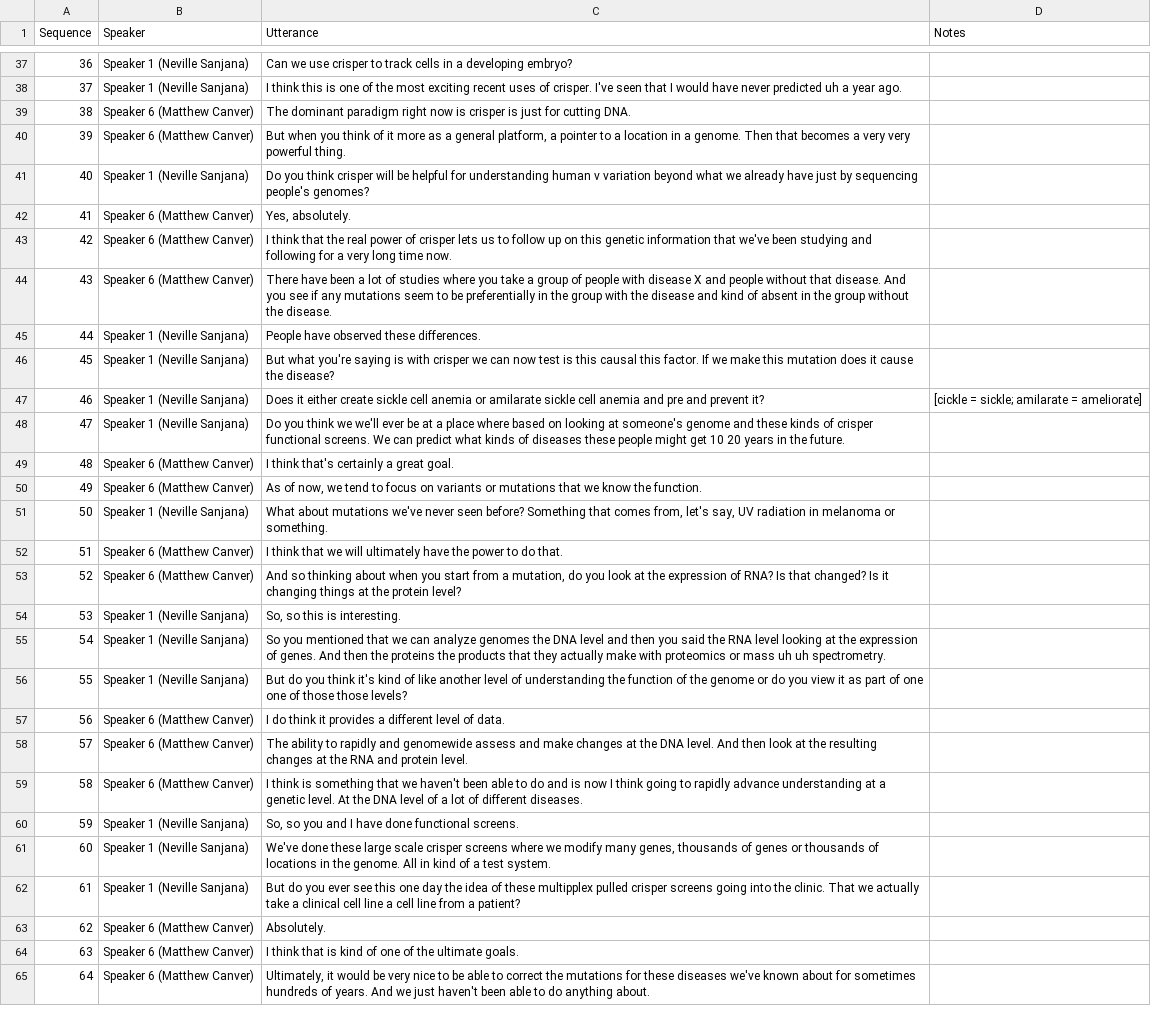
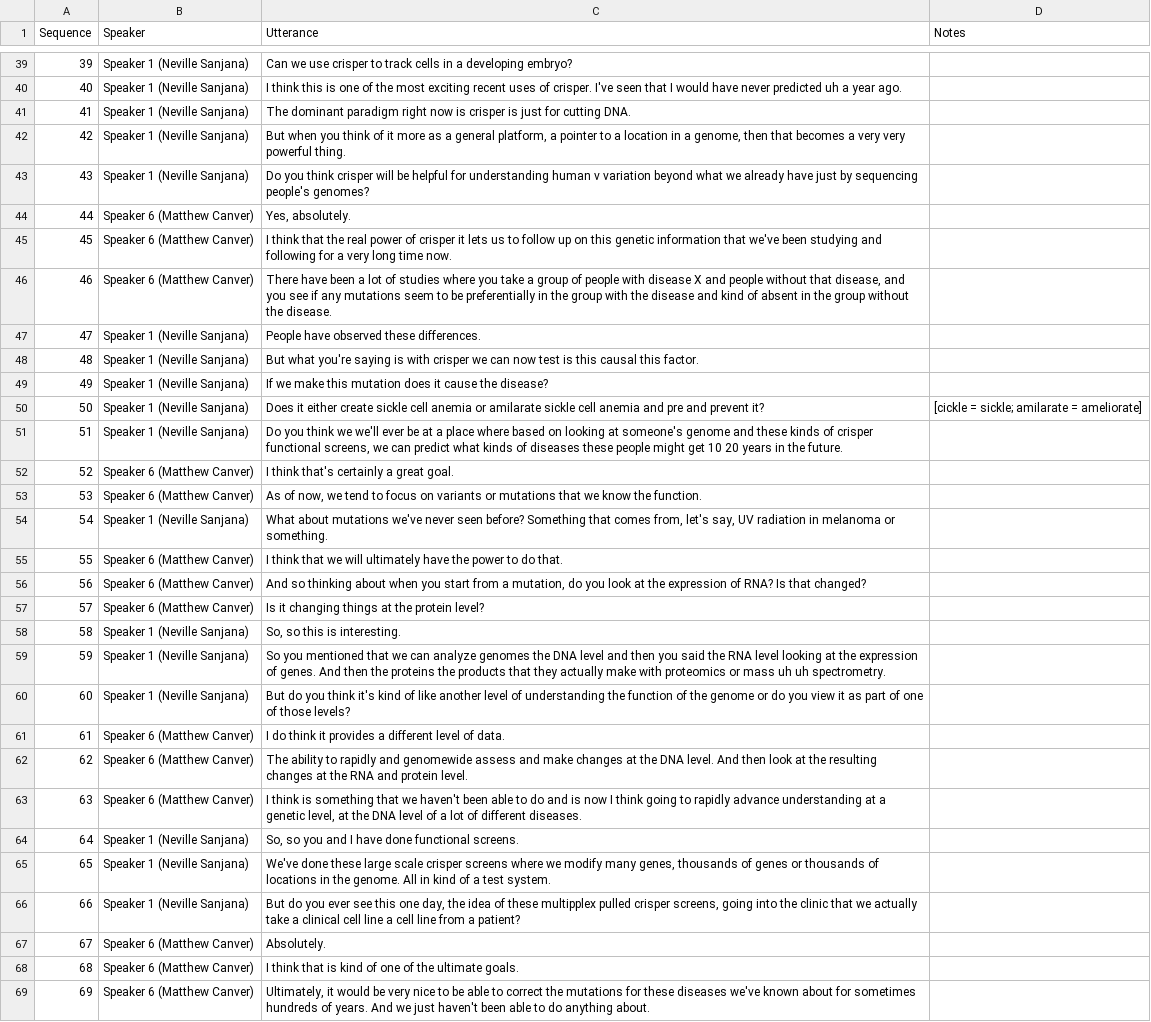
Before and after one commit to yume-24/expertise_conversation, a CSV file: data/wired/wired_crispr/wired_crispr_16.csv, drawn as a sheet; only a part is shown, gaps mark what is left out; addresses are those after the commit; the diff covers the shown part only; the diff names each change by its address in the sheet, - before the commit and + after, or states it on an @@ line.

```diff
--- a/data/wired/wired_crispr/wired_crispr_16.csv
+++ b/data/wired/wired_crispr/wired_crispr_16.csv
@@ column A (Sequence) renumbered from row 7 down @@
-B41:B42 (Speaker): Speaker 6 (Matthew Canver)
+B41:B42 (Speaker): Speaker 1 (Neville Sanjana)
-C42 (Utterance): …in a genome. Then that becomes…
+C42 (Utterance): …in a genome, then that becomes…
-C45 (Utterance): …of crisper lets us…
+C45 (Utterance): …of crisper it lets us…
-C46 (Utterance): …without that disease. And you see…
+C46 (Utterance): …without that disease, and you see…
-C48 (Utterance): …this factor. If we make this mutation does it cause the disease?
+C48 (Utterance): …this factor.
+row 49: 49 | Speaker 1 (Neville Sanjana) | If we make this mutation does it cause the disease?
-C51 (Utterance): …crisper functional screens. We can predict…
+C51 (Utterance): …crisper functional screens, we can predict…
-C56 (Utterance): …that changed? Is it changing things at the protein level?
+C56 (Utterance): …that changed?
+row 57: 57 | Speaker 6 (Matthew Canver) | Is it changing things at the protein level?
-C60 (Utterance): …of one one of those those levels?
+C60 (Utterance): …of one of those levels?
-C63 (Utterance): …a genetic level. At the DNA…
+C63 (Utterance): …a genetic level, at the DNA…
-C66 (Utterance): …this one day the idea of these multipplex pulled crisper screens going into the clinic. That we actually…
+C66 (Utterance): …this one day, the idea of these multipplex pulled crisper screens, going into the clinic that we actually…
```
Also changed, not shown: 3 added rows, 1 removed row and 15 edited cells elsewhere in this file, data/wired/wired_dimension/wired_dimension_13.csv, data/wired/wired_gravity/wired_gravity_14.csv, 48 other files.
